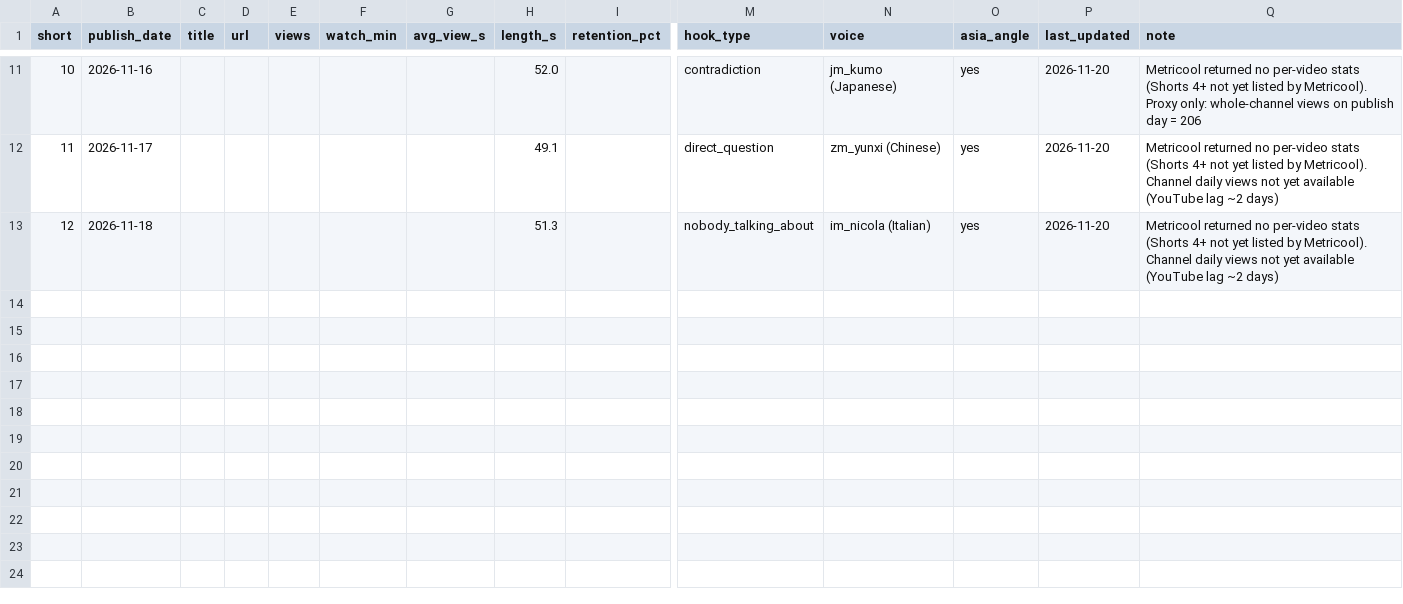
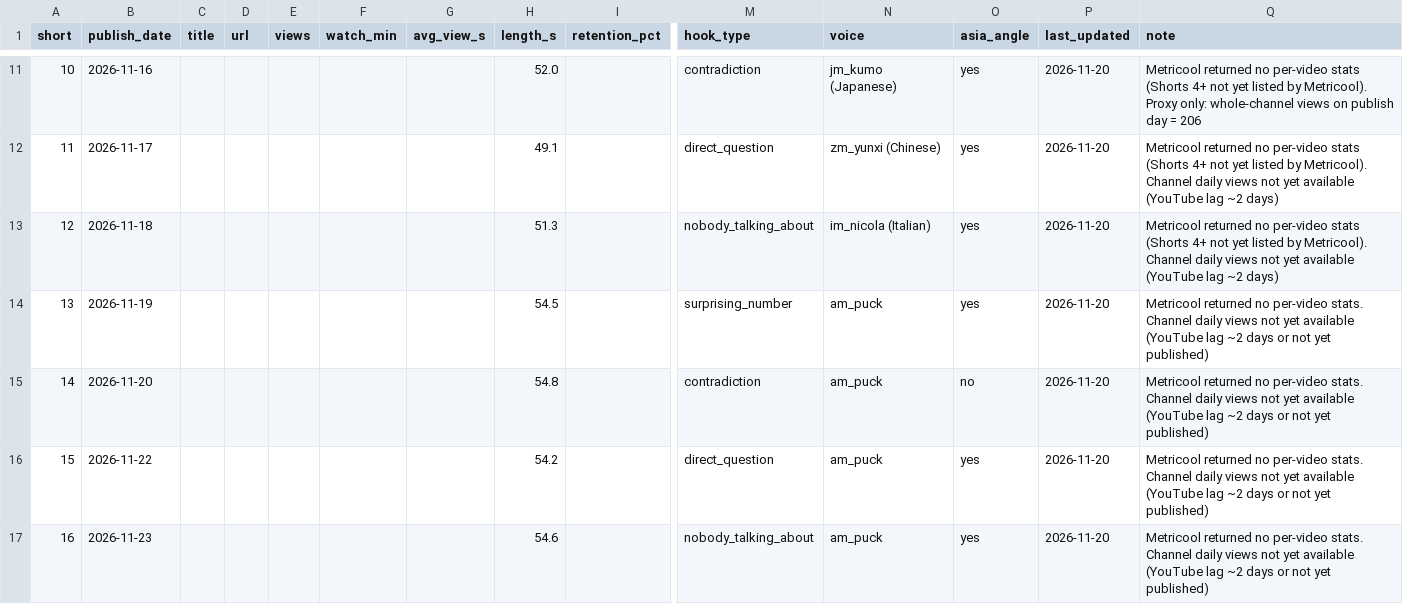
Before and after one commit to ChingyChingChing/livelore-media, a CSV file: pipeline/analytics_log.csv, drawn as a sheet; only a part is shown, gaps mark what is left out; rows hold the shown columns only; the diff names each change by its address in the sheet, - before the commit and + after, or states it on an @@ line.

```diff
--- a/pipeline/analytics_log.csv
+++ b/pipeline/analytics_log.csv
+row 14: 13 | 2026-11-19 |  |  |  |  |  | 54.5 |  | surprising_number | am_puck | yes | 2026-11-20 | Metricool returned no per-video stats. Channel daily views not yet available (YouTube lag ~2 days or not yet published)
+row 15: 14 | 2026-11-20 |  |  |  |  |  | 54.8 |  | contradiction | am_puck | no | 2026-11-20 | Metricool returned no per-video stats. Channel daily views not yet available (YouTube lag ~2 days or not yet published)
+row 16: 15 | 2026-11-22 |  |  |  |  |  | 54.2 |  | direct_question | am_puck | yes | 2026-11-20 | Metricool returned no per-video stats. Channel daily views not yet available (YouTube lag ~2 days or not yet published)
+row 17: 16 | 2026-11-23 |  |  |  |  |  | 54.6 |  | nobody_talking_about | am_puck | yes | 2026-11-20 | Metricool returned no per-video stats. Channel daily views not yet available (YouTube lag ~2 days or not yet published)
```
Also changed, not shown: 2 other files.
